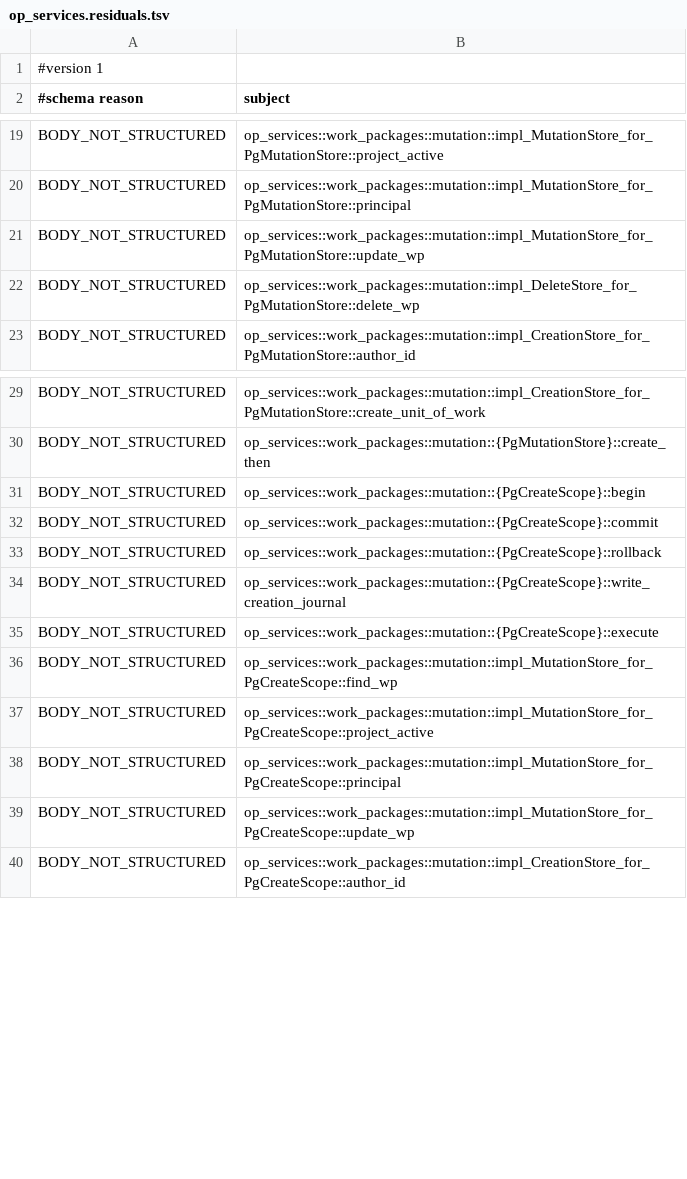
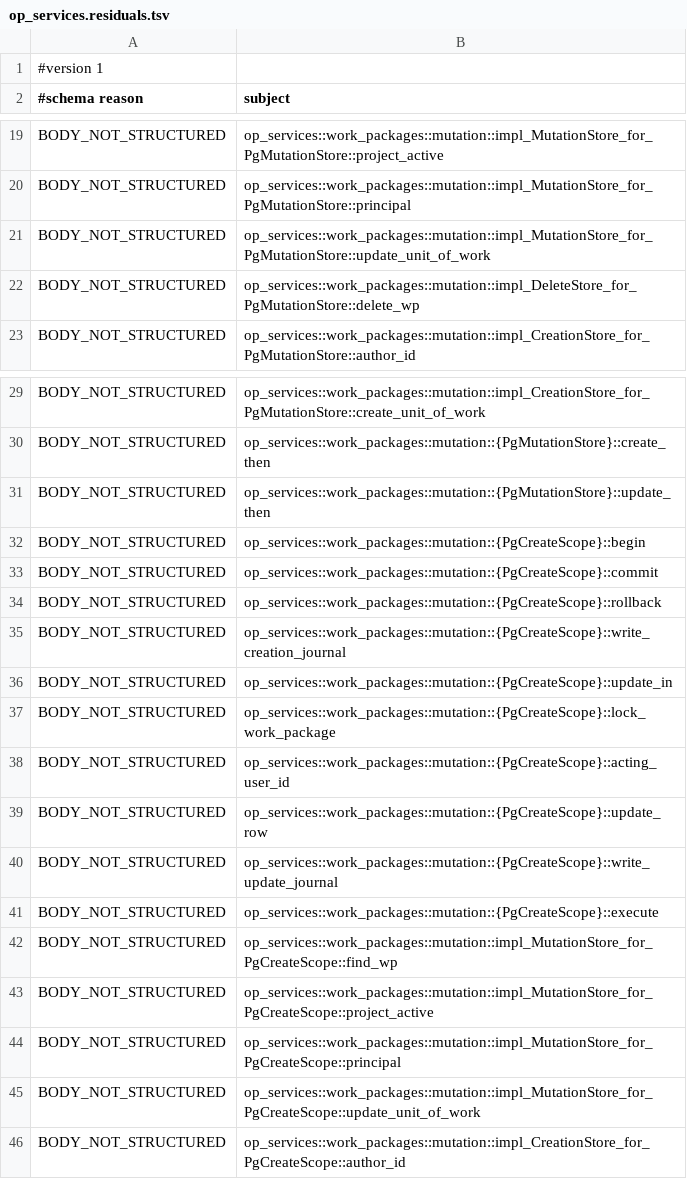
Before and after one commit to AdaWorldAPI/openproject-nexgen-rs, a TSV file: oracle/charon/op_services.residuals.tsv, drawn as a sheet; only a part is shown, gaps mark what is left out.

```diff
--- a/oracle/charon/op_services.residuals.tsv
+++ b/oracle/charon/op_services.residuals.tsv
@@ -20,3 +20,3 @@ BODY_NOT_STRUCTURED	op_services::work_packages::mutation::impl_MutationStore_for
 BODY_NOT_STRUCTURED	op_services::work_packages::mutation::impl_MutationStore_for_PgMutationStore::principal
-BODY_NOT_STRUCTURED	op_services::work_packages::mutation::impl_MutationStore_for_PgMutationStore::update_wp
+BODY_NOT_STRUCTURED	op_services::work_packages::mutation::impl_MutationStore_for_PgMutationStore::update_unit_of_work
 BODY_NOT_STRUCTURED	op_services::work_packages::mutation::impl_DeleteStore_for_PgMutationStore::delete_wp
@@ -30,2 +30,3 @@ BODY_NOT_STRUCTURED	op_services::work_packages::mutation::impl_CreationStore_for
 BODY_NOT_STRUCTURED	op_services::work_packages::mutation::{PgMutationStore}::create_then
+BODY_NOT_STRUCTURED	op_services::work_packages::mutation::{PgMutationStore}::update_then
 BODY_NOT_STRUCTURED	op_services::work_packages::mutation::{PgCreateScope}::begin
@@ -34,2 +35,7 @@ BODY_NOT_STRUCTURED	op_services::work_packages::mutation::{PgCreateScope}::rollb
 BODY_NOT_STRUCTURED	op_services::work_packages::mutation::{PgCreateScope}::write_creation_journal
+BODY_NOT_STRUCTURED	op_services::work_packages::mutation::{PgCreateScope}::update_in
+BODY_NOT_STRUCTURED	op_services::work_packages::mutation::{PgCreateScope}::lock_work_package
+BODY_NOT_STRUCTURED	op_services::work_packages::mutation::{PgCreateScope}::acting_user_id
+BODY_NOT_STRUCTURED	op_services::work_packages::mutation::{PgCreateScope}::update_row
+BODY_NOT_STRUCTURED	op_services::work_packages::mutation::{PgCreateScope}::write_update_journal
 BODY_NOT_STRUCTURED	op_services::work_packages::mutation::{PgCreateScope}::execute
@@ -38,3 +44,3 @@ BODY_NOT_STRUCTURED	op_services::work_packages::mutation::impl_MutationStore_for
 BODY_NOT_STRUCTURED	op_services::work_packages::mutation::impl_MutationStore_for_PgCreateScope::principal
-BODY_NOT_STRUCTURED	op_services::work_packages::mutation::impl_MutationStore_for_PgCreateScope::update_wp
+BODY_NOT_STRUCTURED	op_services::work_packages::mutation::impl_MutationStore_for_PgCreateScope::update_unit_of_work
 BODY_NOT_STRUCTURED	op_services::work_packages::mutation::impl_CreationStore_for_PgCreateScope::author_id
```
Also changed, not shown: oracle/charon/op_services.files.tsv, 4 other files.
